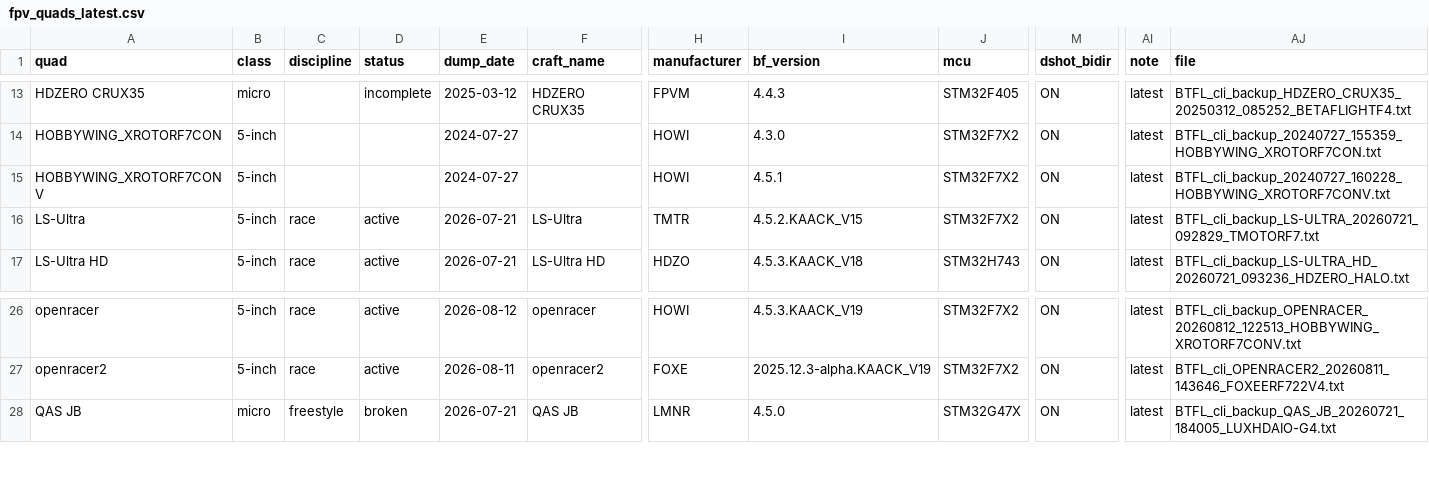
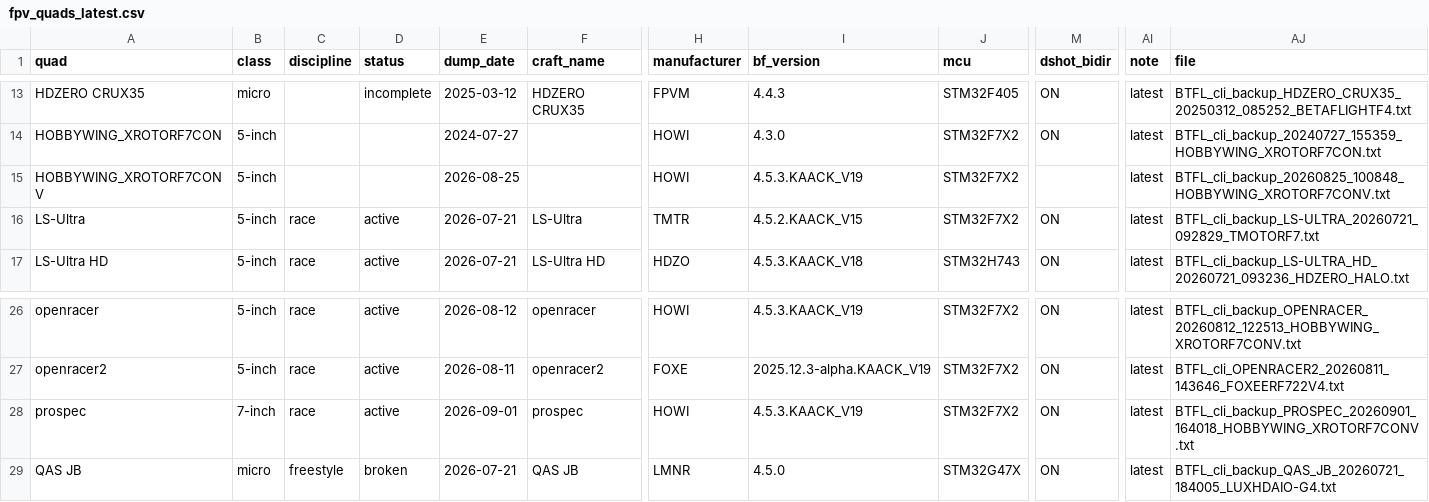
Before and after one commit to irom77/fpv_cli_dumps, a CSV file: fpv_quads_latest.csv, drawn as a sheet; only a part is shown, gaps mark what is left out; rows hold the shown columns only; the diff names each change by its address in the sheet, - before the commit and + after, or states it on an @@ line.

```diff
--- a/fpv_quads_latest.csv
+++ b/fpv_quads_latest.csv
-E15 (dump_date): 2024-07-27
+E15 (dump_date): 2026-08-25
-I15 (bf_version): 4.5.1
+I15 (bf_version): 4.5.3.KAACK_V19
-M15 (dshot_bidir): ON
+M15 (dshot_bidir): (empty)
-AJ15 (file): BTFL_cli_backup_20240727_160228_HOBBYWING_XROTORF7CONV.txt
+AJ15 (file): BTFL_cli_backup_20260825_100848_HOBBYWING_XROTORF7CONV.txt
+row 28: prospec | 7-inch | race | active | 2026-09-01 | prospec | HOWI | 4.5.3.KAACK_V19 | STM32F7X2 | ON | latest | BTFL_cli_backup_PROSPEC_20260901_164018_HOBBYWING_XROTORF7CONV.txt
```
Also changed, not shown: fpv_quads.csv, hardware.csv, 4 other files.
